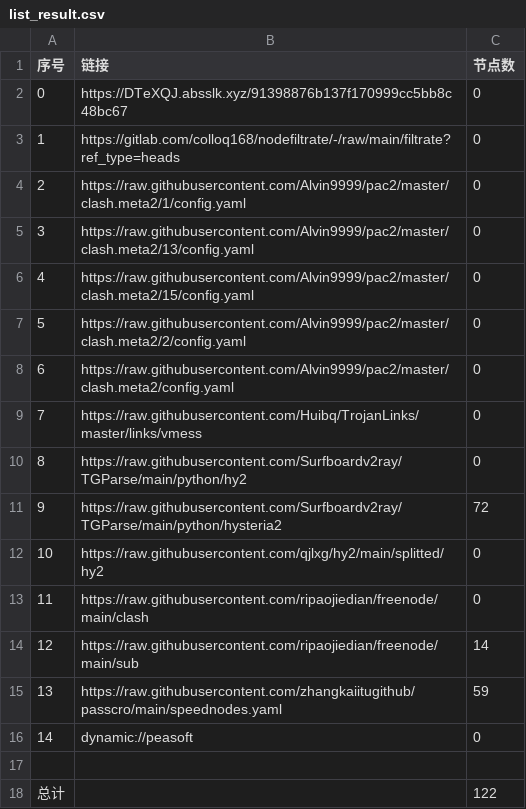
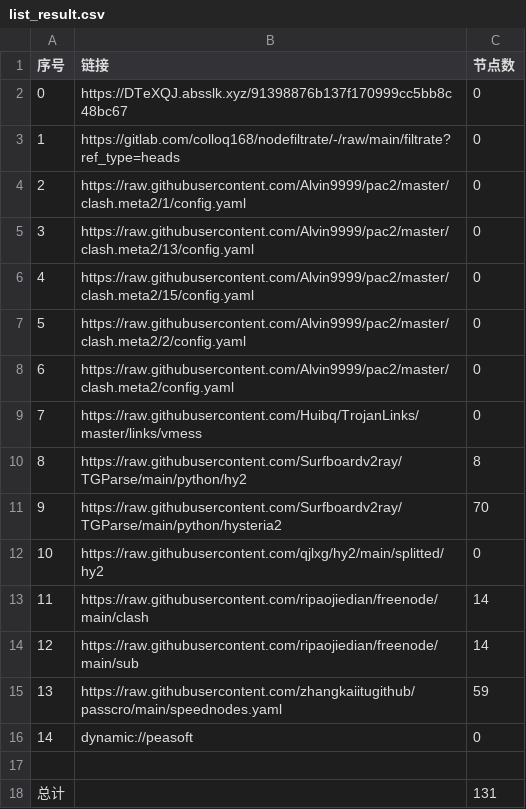
Before and after one commit to hahahahalipoterr/AutoMergePublicNodes, a CSV file: list_result.csv, drawn as a sheet.

```diff
--- a/list_result.csv
+++ b/list_result.csv
@@ -9,6 +9,6 @@
 7,https://raw.githubusercontent.com/Huibq/TrojanLinks/master/links/vmess,0
-8,https://raw.githubusercontent.com/Surfboardv2ray/TGParse/main/python/hy2,0
-9,https://raw.githubusercontent.com/Surfboardv2ray/TGParse/main/python/hysteria2,72
+8,https://raw.githubusercontent.com/Surfboardv2ray/TGParse/main/python/hy2,8
+9,https://raw.githubusercontent.com/Surfboardv2ray/TGParse/main/python/hysteria2,70
 10,https://raw.githubusercontent.com/qjlxg/hy2/main/splitted/hy2,0
-11,https://raw.githubusercontent.com/ripaojiedian/freenode/main/clash,0
+11,https://raw.githubusercontent.com/ripaojiedian/freenode/main/clash,14
 12,https://raw.githubusercontent.com/ripaojiedian/freenode/main/sub,14
@@ -17,2 +17,2 @@
 
-总计,,122
+总计,,131
```
Also changed, not shown: 17 other files.
